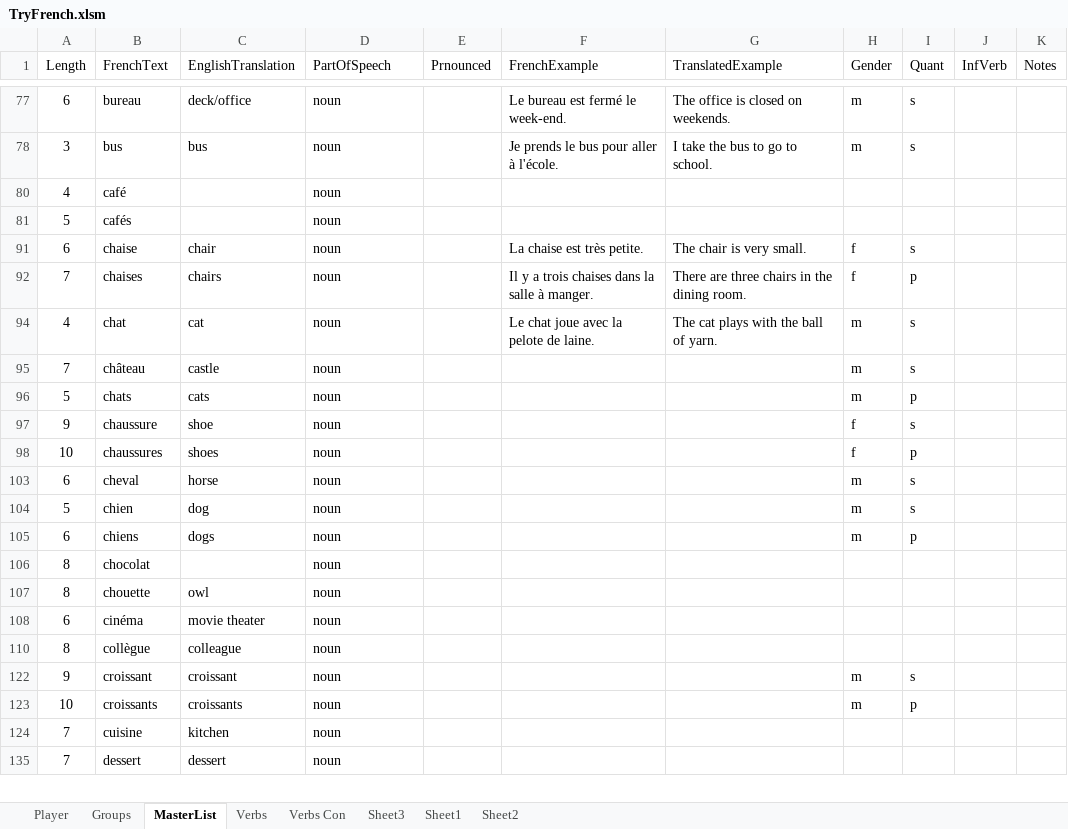
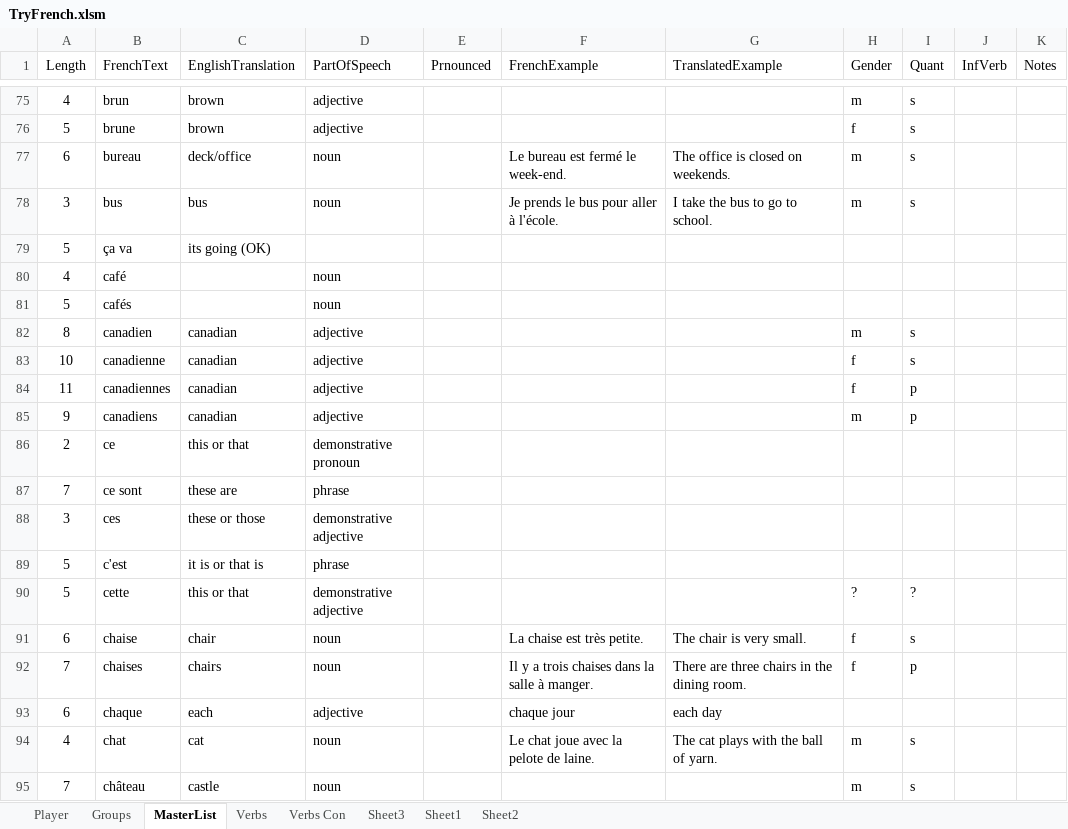
Before and after one commit to TimCook314/FrenchLangApp, an Excel workbook: FrenchPythonDev/TryFrench.xlsm, sheet MasterList, drawn as a sheet; only a part is shown, gaps mark what is left out; the shorter side is filled out with more unchanged rows; values as stored, in another font and other column widths than the file's, no borders; charts and pictures and table styles not drawn; the diff covers the shown part only; the diff names each change by its address in the sheet, - before the commit and + after, or states it on an @@ line.

```diff
--- a/FrenchPythonDev/TryFrench.xlsm (sheet MasterList)
+++ b/FrenchPythonDev/TryFrench.xlsm (sheet MasterList)
@@ row 75 unhidden: 4 | brun | brown | adjective |  |  |  | m | s @@
@@ row 76 unhidden: 5 | brune | brown | adjective |  |  |  | f | s @@
@@ row 79 unhidden: 5 | ça va | its going (OK) @@
@@ row 82 unhidden: 8 | canadien | canadian | adjective |  |  |  | m | s @@
@@ row 83 unhidden: 10 | canadienne | canadian | adjective |  |  |  | f | s @@
@@ row 84 unhidden: 11 | canadiennes | canadian | adjective |  |  |  | f | p @@
@@ row 85 unhidden: 9 | canadiens | canadian | adjective |  |  |  | m | p @@
@@ row 86 unhidden: 2 | ce | this or that | demonstrative pronoun @@
@@ row 87 unhidden: 7 | ce sont | these are | phrase @@
@@ row 88 unhidden: 3 | ces | these or those | demonstrative adjective @@
@@ row 89 unhidden: 5 | c'est | it is or that is | phrase @@
@@ row 90 unhidden: 5 | cette | this or that | demonstrative adjective |  |  |  | ? | ? @@
@@ row 93 unhidden: 6 | chaque | each | adjective |  | chaque jour | each day @@
```
Also changed, not shown: 55 added rows and 297 hidden or unhidden rows elsewhere in this sheet, hidden cells.
